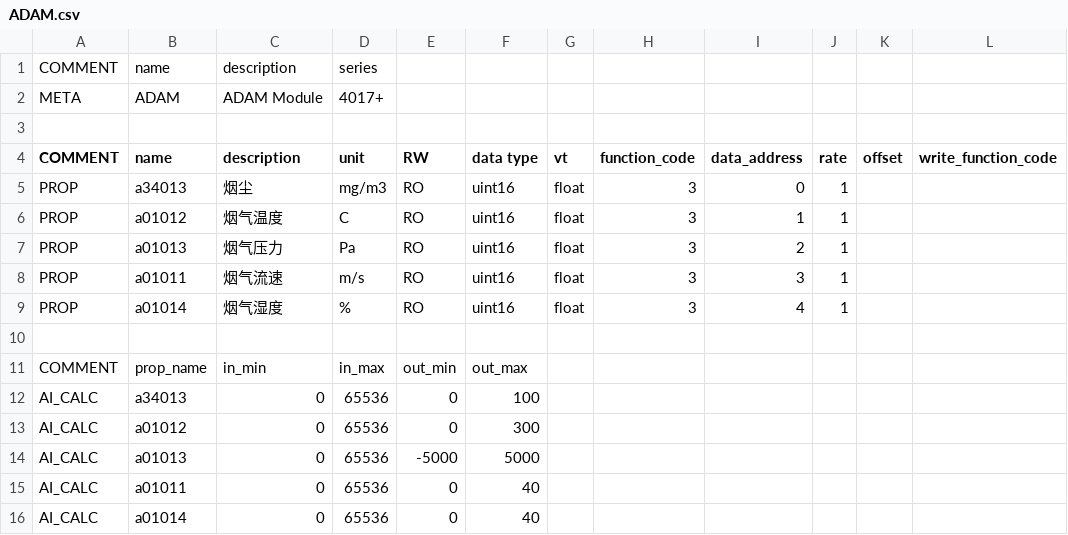
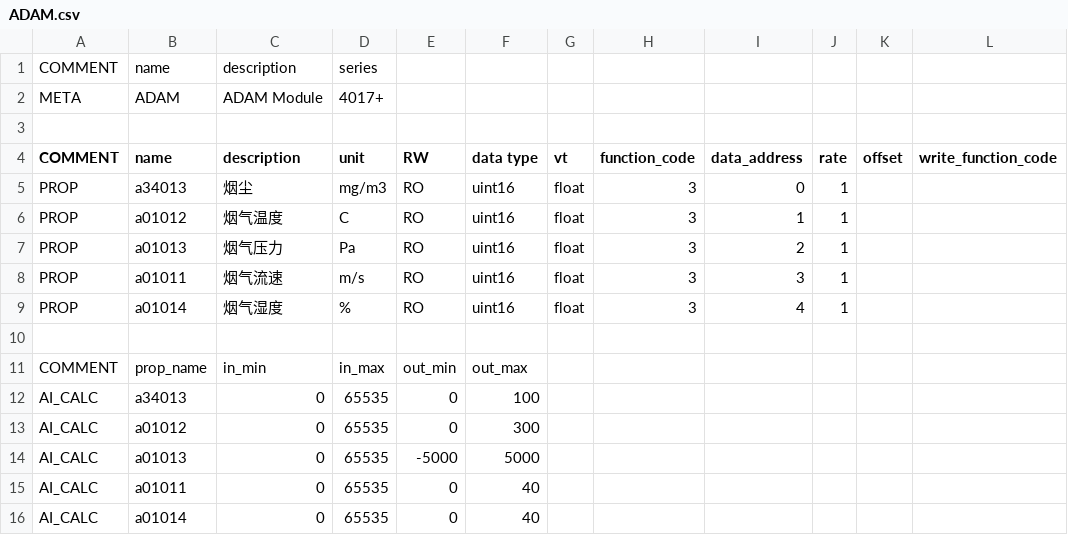
Before and after one commit to freeioe/freeioe_example_apps, a CSV file: modbus/master/tpl/ShanKong/WeiXian.RuiAo/ADAM.csv, drawn as a sheet; only a part is shown; the diff names each change by its address in the sheet, - before the commit and + after, or states it on an @@ line.

Commit message:
correct typo

```diff
--- a/modbus/master/tpl/ShanKong/WeiXian.RuiAo/ADAM.csv
+++ b/modbus/master/tpl/ShanKong/WeiXian.RuiAo/ADAM.csv
-D12:D16 (unit): 65536
+D12:D16 (unit): 65535
```
Also changed, not shown: 8 other files.
